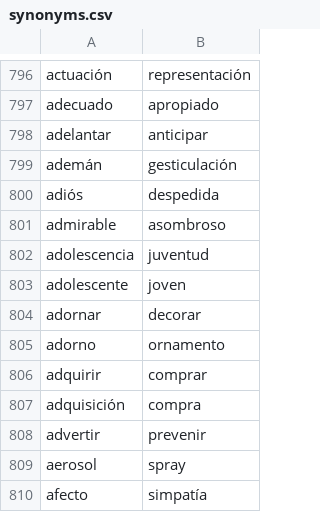
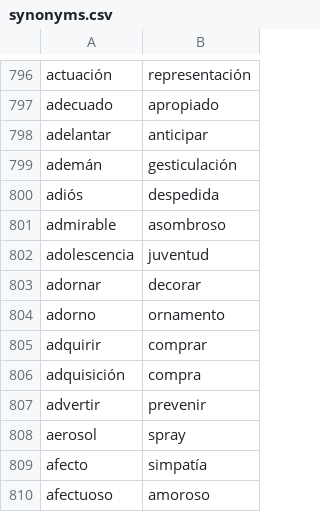
Before and after one commit to fbalbachan/TecnoNews, a CSV file: prototype/resources/synonyms.csv, drawn as a sheet; only a part is shown, gaps mark what is left out; the shorter side is filled out with more unchanged rows.

Commit message:
Updated resources

```diff
--- a/prototype/resources/synonyms.csv
+++ b/prototype/resources/synonyms.csv
@@ -802,3 +802,2 @@ admirable,asombroso
 adolescencia,juventud
-adolescente,joven
 adornar,decorar
```
